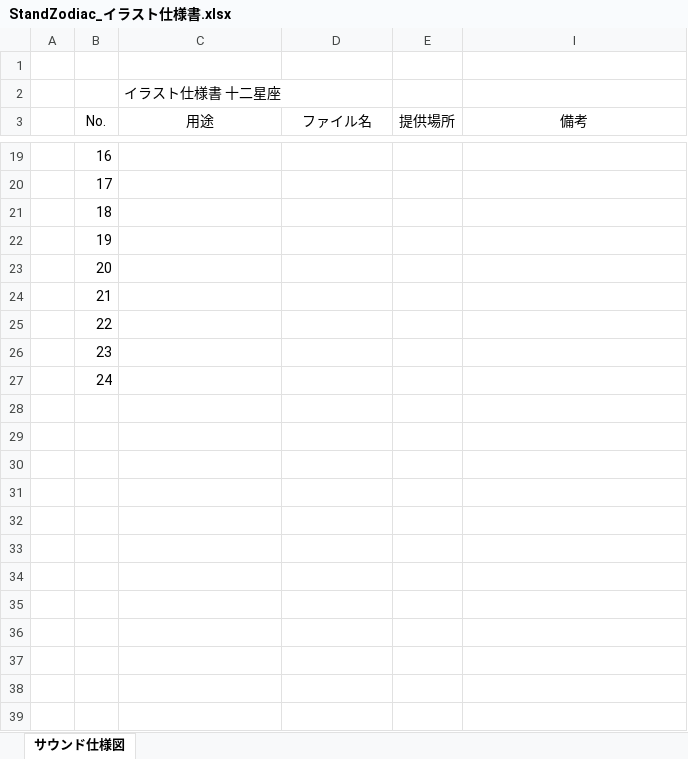
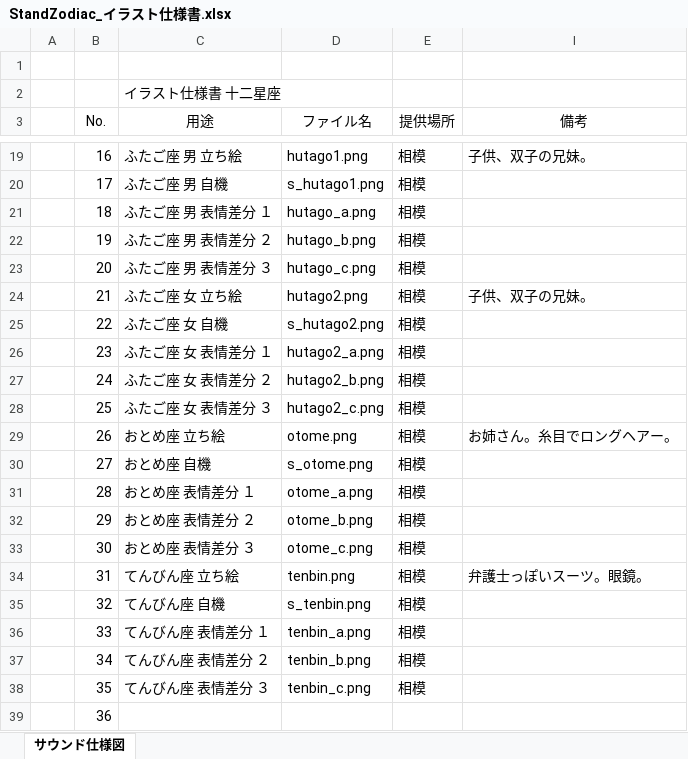
Before and after one commit to SatouTsukasa/StandZodiac, an Excel workbook: 仕様書関連/仕様書/StandZodiac_イラスト仕様書.xlsx, sheet サウンド仕様図, drawn as a sheet; only a part is shown, gaps mark what is left out; values as stored, in another font and other column widths than the file's, no borders; the diff covers the shown part only; the diff names each change by its address in the sheet, - before the commit and + after, or states it on an @@ line.

```diff
--- a/仕様書関連/仕様書/StandZodiac_イラスト仕様書.xlsx (sheet サウンド仕様図)
+++ b/仕様書関連/仕様書/StandZodiac_イラスト仕様書.xlsx (sheet サウンド仕様図)
-C19 (用途): (empty)
+C19 (用途): ふたご座 男 立ち絵
-D19 (ファイル名): (empty)
+D19 (ファイル名): hutago1.png
-E19:E27 (提供場所): (empty)
+E19:E27 (提供場所): 相模
-I19 (備考): (empty)
+I19 (備考): 子供、双子の兄妹。
-C20 (用途): (empty)
+C20 (用途): ふたご座 男 自機
-D20 (ファイル名): (empty)
+D20 (ファイル名): s_hutago1.png
-C21 (用途): (empty)
+C21 (用途): ふたご座 男 表情差分 １
-D21 (ファイル名): (empty)
+D21 (ファイル名): hutago_a.png
-C22 (用途): (empty)
+C22 (用途): ふたご座 男 表情差分 ２
-D22 (ファイル名): (empty)
+D22 (ファイル名): hutago_b.png
-C23 (用途): (empty)
+C23 (用途): ふたご座 男 表情差分 ３
-D23 (ファイル名): (empty)
+D23 (ファイル名): hutago_c.png
-C24 (用途): (empty)
+C24 (用途): ふたご座 女 立ち絵
-D24 (ファイル名): (empty)
+D24 (ファイル名): hutago2.png
-I24 (備考): (empty)
+I24 (備考): 子供、双子の兄妹。
-C25 (用途): (empty)
+C25 (用途): ふたご座 女 自機
-D25 (ファイル名): (empty)
+D25 (ファイル名): s_hutago2.png
-C26 (用途): (empty)
+C26 (用途): ふたご座 女 表情差分 １
-D26 (ファイル名): (empty)
+D26 (ファイル名): hutago2_a.png
-C27 (用途): (empty)
+C27 (用途): ふたご座 女 表情差分 ２
-D27 (ファイル名): (empty)
+D27 (ファイル名): hutago2_b.png
+row 28:  | 25 | ふたご座 女 表情差分 ３ | hutago2_c.png | 相模
+row 29:  | 26 | おとめ座 立ち絵 | otome.png | 相模 | お姉さん。糸目でロングヘアー。
+row 30:  | 27 | おとめ座 自機 | s_otome.png | 相模
+row 31:  | 28 | おとめ座 表情差分 １ | otome_a.png | 相模
+row 32:  | 29 | おとめ座 表情差分 ２ | otome_b.png | 相模
+row 33:  | 30 | おとめ座 表情差分 ３ | otome_c.png | 相模
+row 34:  | 31 | てんびん座 立ち絵 | tenbin.png | 相模 | 弁護士っぽいスーツ。眼鏡。
+row 35:  | 32 | てんびん座 自機 | s_tenbin.png | 相模
+row 36:  | 33 | てんびん座 表情差分 １ | tenbin_a.png | 相模
+row 37:  | 34 | てんびん座 表情差分 ２ | tenbin_b.png | 相模
+row 38:  | 35 | てんびん座 表情差分 ３ | tenbin_c.png | 相模
+row 39:  | 36
```
Also changed, not shown: 36 added rows and 39 edited cells elsewhere in this sheet, 21 other files.
